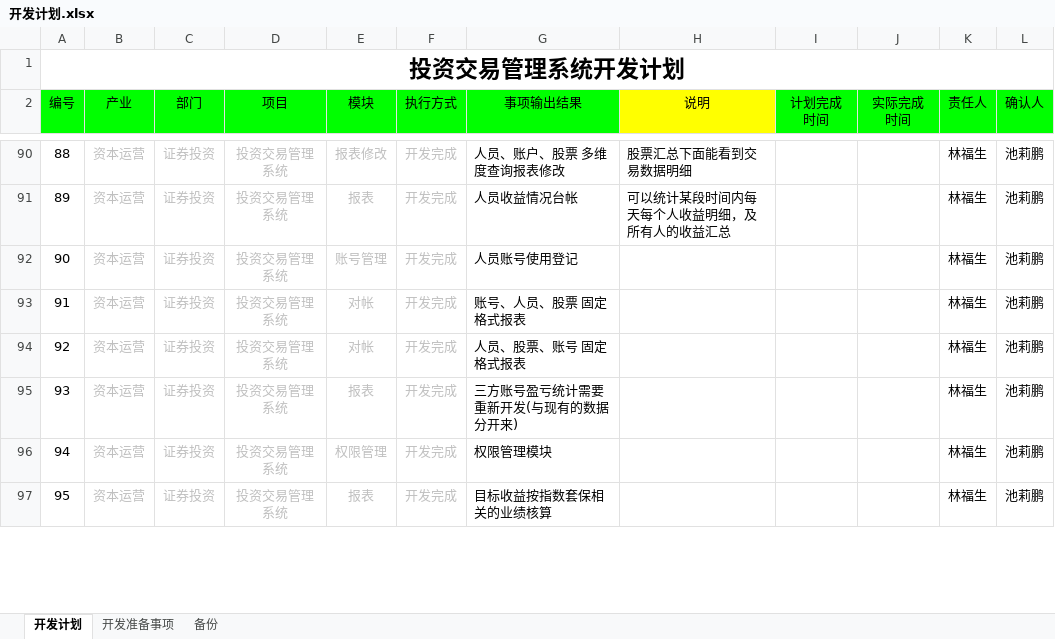
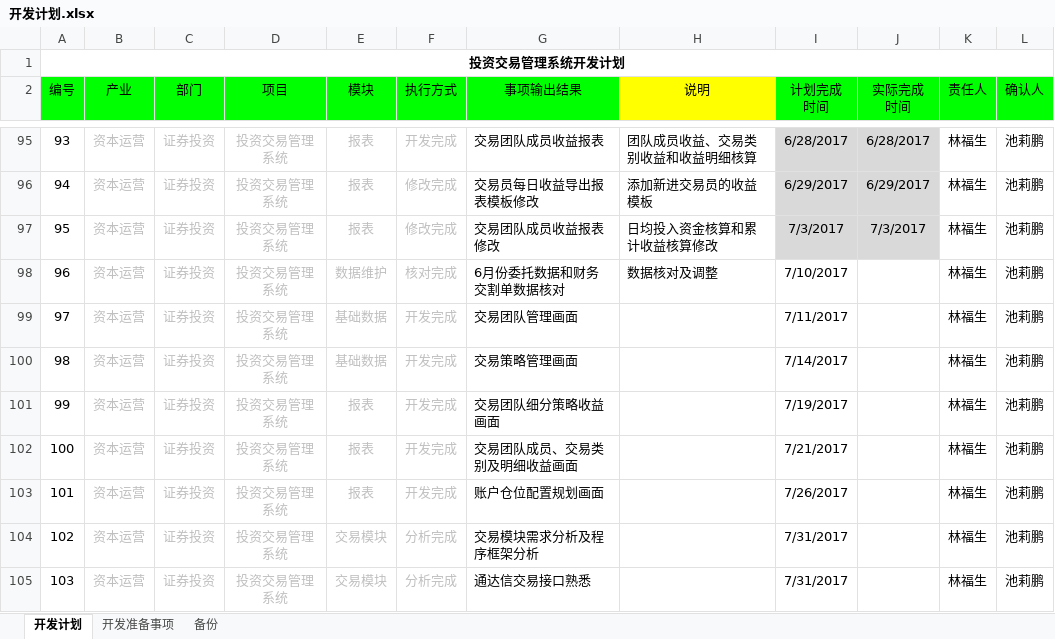
Before and after one commit to lamp525/ncCTM, an Excel workbook: doc/04.Schedule/开发计划.xlsx, sheet 开发计划, drawn as a sheet; only a part is shown, gaps mark what is left out; values as stored, in another font and other column widths than the file's, no borders; addresses are those after the commit; the diff covers the shown part only; the diff names each change by its address in the sheet, - before the commit and + after, or states it on an @@ line.

```diff
--- a/doc/04.Schedule/开发计划.xlsx (sheet 开发计划)
+++ b/doc/04.Schedule/开发计划.xlsx (sheet 开发计划)
@@ A1 text size: smaller @@
@@ column A (编号) renumbered from row 85 down @@
-E95 (模块): 报表修改
+E95 (模块): 报表
-G95 (事项输出结果): 人员、账户、股票 多维度查询报表修改
+G95 (事项输出结果): 交易团队成员收益报表
-H95 (说明): 股票汇总下面能看到交易数据明细
+H95 (说明): 团队成员收益、交易类别收益和收益明细核算
-I95:J95 fill: none
+I95:J95 fill: #D9D9D9
-I95 (计划完成 时间): (empty)
+I95 (计划完成 时间): 6/28/2017
-J95 (实际完成 时间): (empty)
+J95 (实际完成 时间): 6/28/2017
+row 96: 94 | 资本运营 | 证券投资 | 投资交易管理系统 | 报表 | 修改完成 | 交易员每日收益导出报表模板修改 | 添加新进交易员的收益模板 | 6/29/2017 | 6/29/2017 | 林福生 | 池莉鹏
-F97 (执行方式): 开发完成
+F97 (执行方式): 修改完成
-G97 (事项输出结果): 人员收益情况台帐
+G97 (事项输出结果): 交易团队成员收益报表修改
-H97 (说明): 可以统计某段时间内每天每个人收益明细，及所有人的收益汇总
+H97 (说明): 日均投入资金核算和累计收益核算修改
-I97 (计划完成 时间): (empty)
+I97 (计划完成 时间): 7/3/2017
-I97:J97 fill: none
+I97:J97 fill: #D9D9D9
-J97 (实际完成 时间): (empty)
+J97 (实际完成 时间): 7/3/2017
-E98 (模块): 账号管理
+E98 (模块): 数据维护
-F98 (执行方式): 开发完成
+F98 (执行方式): 核对完成
-G98 (事项输出结果): 人员账号使用登记
+G98 (事项输出结果): 6月份委托数据和财务交割单数据核对
-H98 (说明): (empty)
+H98 (说明): 数据核对及调整
-I98 (计划完成 时间): (empty)
+I98 (计划完成 时间): 7/10/2017
-E99:E100 (模块): 对帐
+E99:E100 (模块): 基础数据
-G99 (事项输出结果): 账号、人员、股票 固定格式报表
+G99 (事项输出结果): 交易团队管理画面
-I99 (计划完成 时间): (empty)
+I99 (计划完成 时间): 7/11/2017
-G100 (事项输出结果): 人员、股票、账号 固定格式报表
+G100 (事项输出结果): 交易策略管理画面
-I100 (计划完成 时间): (empty)
+I100 (计划完成 时间): 7/14/2017
-G101 (事项输出结果): 三方账号盈亏统计需要重新开发(与现有的数据分开来)
+G101 (事项输出结果): 交易团队细分策略收益画面
-I101 (计划完成 时间): (empty)
+I101 (计划完成 时间): 7/19/2017
-E102 (模块): 权限管理
+E102 (模块): 报表
-G102 (事项输出结果): 权限管理模块
+G102 (事项输出结果): 交易团队成员、交易类别及明细收益画面
-I102 (计划完成 时间): (empty)
+I102 (计划完成 时间): 7/21/2017
-G103 (事项输出结果): 目标收益按指数套保相关的业绩核算
+G103 (事项输出结果): 账户仓位配置规划画面
-I103 (计划完成 时间): (empty)
+I103 (计划完成 时间): 7/26/2017
+row 104: 102 | 资本运营 | 证券投资 | 投资交易管理系统 | 交易模块 | 分析完成 | 交易模块需求分析及程序框架分析 |  | 7/31/2017 |  | 林福生 | 池莉鹏
+row 105: 103 | 资本运营 | 证券投资 | 投资交易管理系统 | 交易模块 | 分析完成 | 通达信交易接口熟悉 |  | 7/31/2017 |  | 林福生 | 池莉鹏
```
Also changed, not shown: 5 added rows, 58 edited cells and cell formats elsewhere in this sheet, 1 other file.
